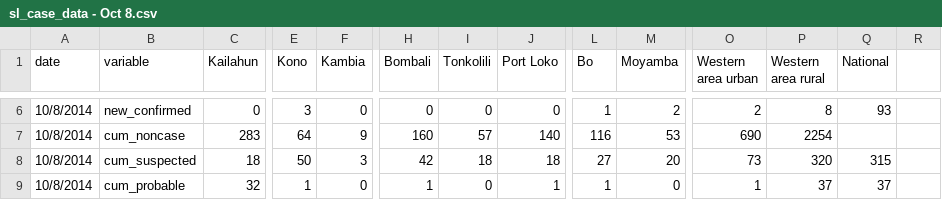
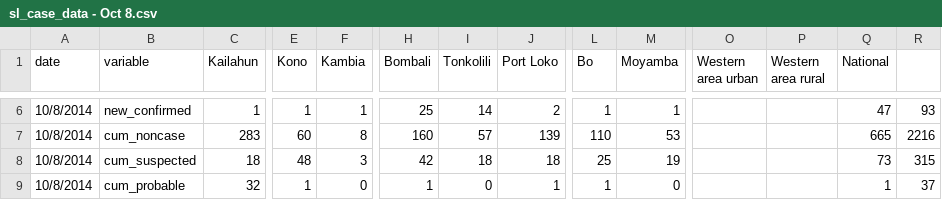
Before and after one commit to cmrivers/ebola, a CSV file: sl_data/sl_case_data - Oct 8.csv, drawn as a sheet; only a part is shown, gaps mark what is left out; the diff covers the shown part only; the diff names each change by its address in the sheet, - before the commit and + after, or states it on an @@ line.

```diff
--- a/sl_data/sl_case_data - Oct 8.csv
+++ b/sl_data/sl_case_data - Oct 8.csv
-C6 (Kailahun): 0
+C6 (Kailahun): 1
-E6 (Kono): 3
+E6 (Kono): 1
-F6 (Kambia): 0
+F6 (Kambia): 1
-H6 (Bombali): 0
+H6 (Bombali): 25
-I6 (Tonkolili): 0
+I6 (Tonkolili): 14
-J6 (Port Loko): 0
+J6 (Port Loko): 2
-M6 (Moyamba): 2
+M6 (Moyamba): 1
-O6 (Western area urban): 2
+O6 (Western area urban): (empty)
-P6 (Western area rural): 8
+P6 (Western area rural): (empty)
-Q6 (National): 93
+Q6 (National): 47
-R6: (empty)
+R6: 93
-E7 (Kono): 64
+E7 (Kono): 60
-F7 (Kambia): 9
+F7 (Kambia): 8
-J7 (Port Loko): 140
+J7 (Port Loko): 139
-L7 (Bo): 116
+L7 (Bo): 110
-O7 (Western area urban): 690
+O7 (Western area urban): (empty)
-P7 (Western area rural): 2254
+P7 (Western area rural): (empty)
-Q7 (National): (empty)
+Q7 (National): 665
-R7: (empty)
+R7: 2216
-E8 (Kono): 50
+E8 (Kono): 48
-L8 (Bo): 27
+L8 (Bo): 25
-M8 (Moyamba): 20
+M8 (Moyamba): 19
-O8 (Western area urban): 73
+O8 (Western area urban): (empty)
-P8 (Western area rural): 320
+P8 (Western area rural): (empty)
-Q8 (National): 315
+Q8 (National): 73
-R8: (empty)
+R8: 315
-O9 (Western area urban): 1
+O9 (Western area urban): (empty)
-P9 (Western area rural): 37
+P9 (Western area rural): (empty)
-Q9 (National): 37
+Q9 (National): 1
-R9: (empty)
+R9: 37
```
Also changed, not shown: 131 edited cells elsewhere in this file, sl_data/sl_case_data - Oct 2.csv, sl_data/sl_case_data - Oct 4.csv, 53 other files.
